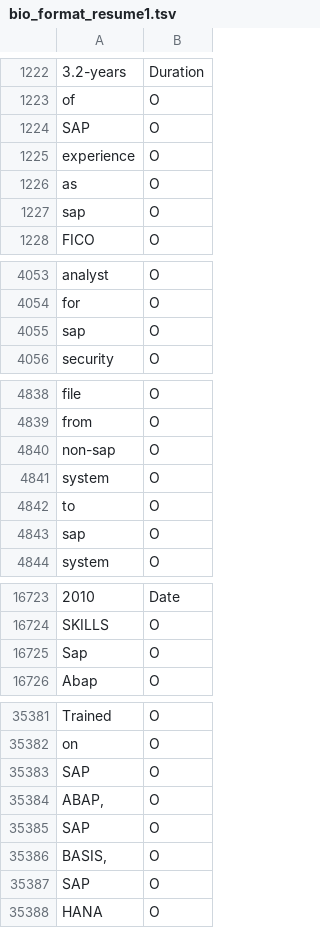
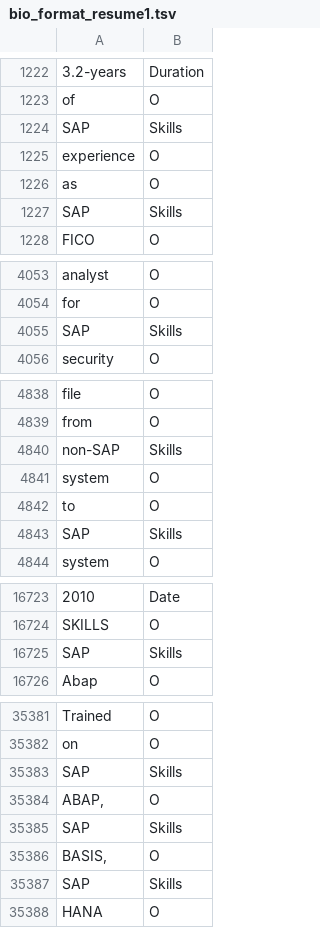
Before and after one commit to MyARMAI/cv_extractor, a TSV file: data/bio_format_resume1.tsv, drawn as a sheet; only a part is shown, gaps mark what is left out; removed rows and columns are numbered as before the commit, all else as after; the diff covers the shown part only; the diff names each change by its address in the sheet, - before the commit and + after, or states it on an @@ line.

```diff
--- a/data/bio_format_resume1.tsv
+++ b/data/bio_format_resume1.tsv
-B1224: O
+B1224: Skills
-row 1227: sap | O
+row 1227: SAP | Skills
-row 4055: sap | O
+row 4055: SAP | Skills
-row 4840: non-sap | O
+row 4840: non-SAP | Skills
-row 4843: sap | O
+row 4843: SAP | Skills
-row 16725: Sap | O
+row 16725: SAP | Skills
-B35383: O
+B35383: Skills
-B35385: O
+B35385: Skills
-B35387: O
+B35387: Skills
```
Also changed, not shown: 100 edited cells elsewhere in this file, 11 other files.
